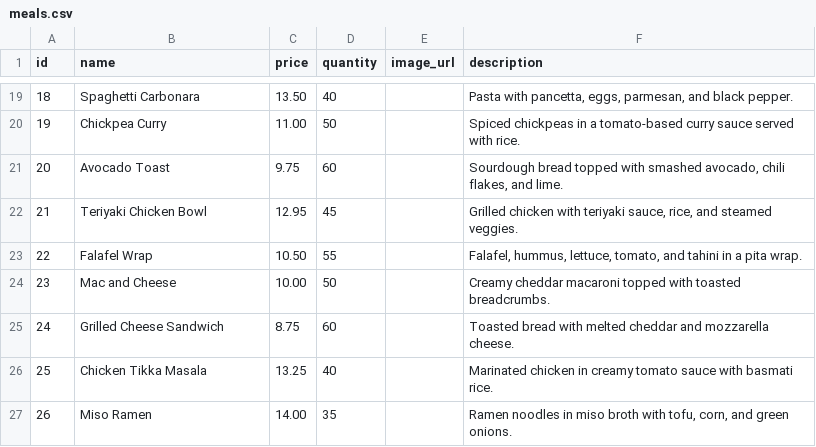
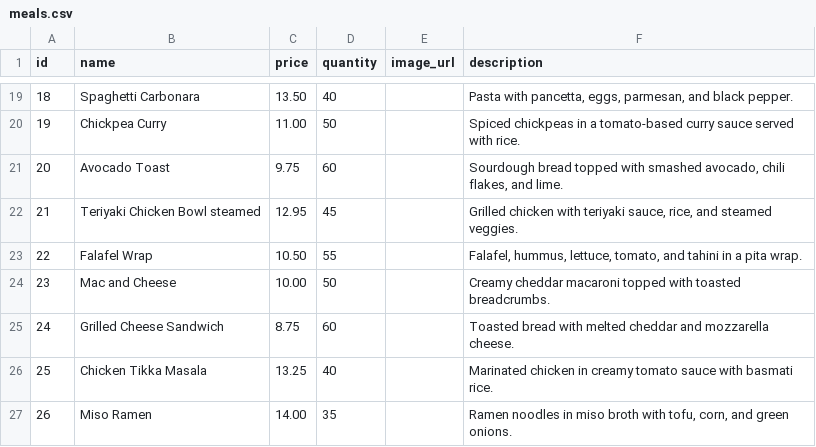
Before and after one commit to SebasNadu/bass, a CSV file: src/main/resources/db/changelog/data/meals.csv, drawn as a sheet; only a part is shown, gaps mark what is left out.

Commit message:
fix: edit meals.csv for duplicated name

```diff
--- a/src/main/resources/db/changelog/data/meals.csv
+++ b/src/main/resources/db/changelog/data/meals.csv
@@ -21,3 +21,3 @@ id,name,price,quantity,image_url,description
 20,"Avocado Toast",9.75,60,"","Sourdough bread topped with smashed avocado, chili flakes, and lime."
-21,"Teriyaki Chicken Bowl",12.95,45,"","Grilled chicken with teriyaki sauce, rice, and steamed veggies."
+21,"Teriyaki Chicken Bowl steamed",12.95,45,"","Grilled chicken with teriyaki sauce, rice, and steamed veggies."
 22,"Falafel Wrap",10.50,55,"","Falafel, hummus, lettuce, tomato, and tahini in a pita wrap."
```
